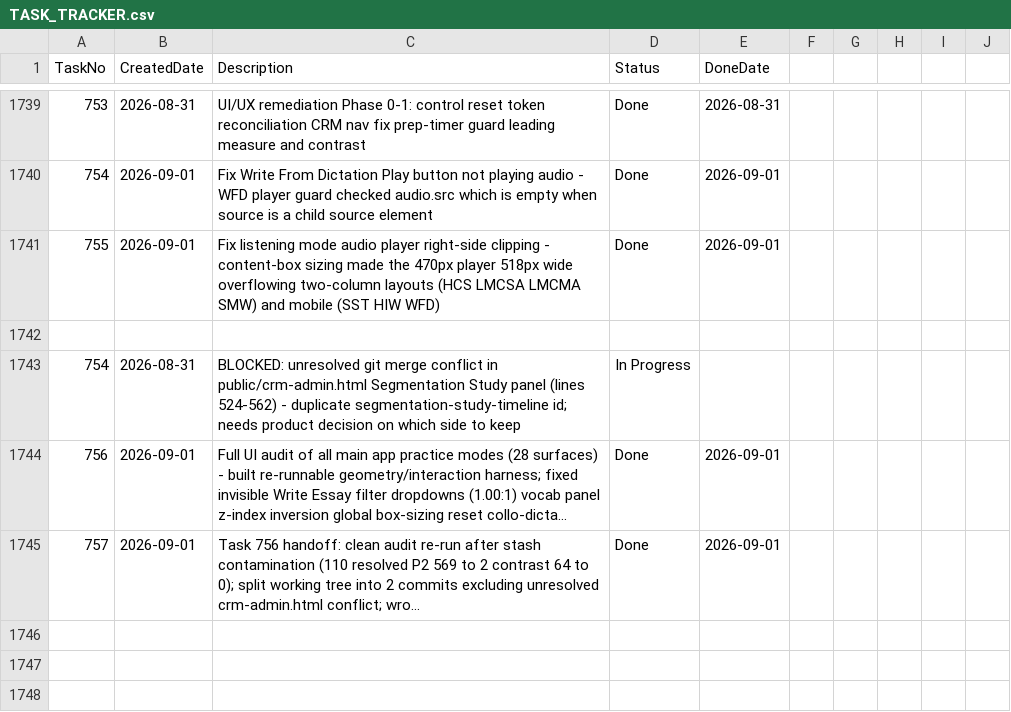
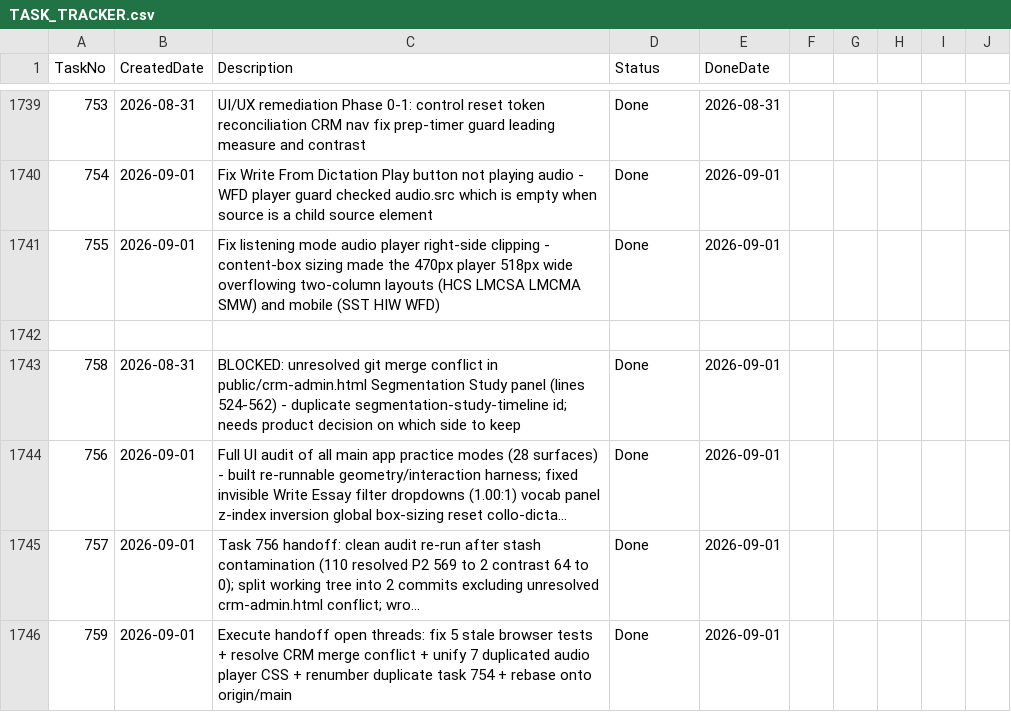
Before and after one commit to huathanhnam95-del/demoproject, a CSV file: TASK_TRACKER.csv, drawn as a sheet; only a part is shown, gaps mark what is left out; long unchanged cells end in …; removed rows and columns are numbered as before the commit, all else as after; the diff names each change by its address in the sheet, - before the commit and + after, or states it on an @@ line.

Commit message:
fix: handoff remediation — 5 stale tests, CRM conflict, audio player CSS unification (task 759)
Phase 1: Fix 5 stale browser tests that failed against unmodified code
- hcs/lmcsa/smw-mode-browser-check: replace non-existent #*-explanation-panel with #*-review-content
- writing-modes-ui-parity-check: SWT is deliberately single-column, not two-column
- sst-mode-browser-check: use showCustomConfirm pattern instead of window.confirm mock

Phase 2: Resolve CRM merge conflict in crm-admin.html (lines 524-562)
- Keep tabbed version comparison UI (V2/V3/V4/Manual/Compare)
- Remove upstream automatic-judgment checkboxes (would create duplicate timeline IDs)
- JS bindings in segmentation-study.js already wired for tabbed layout

Phase 3: Renumber duplicate task 754 to 758 in TASK_TRACKER.csv

Phase 4: Unify 7 duplicated audio player CSS into shared practice-audio-player.css
- New component uses attribute-ends-with selectors for zero-JS-change migration
- Removed ~750 lines of duplicated CSS from hcs/hiw/lmcma/lmcsa/smw/sst-mode.css + style.css
- Added .practice-audio-player class to all 7 audio sections in index.html
- SST uses --practice-audio-bg: var(--sst-accent) for token-based override

```diff
--- a/TASK_TRACKER.csv
+++ b/TASK_TRACKER.csv
-row 1743: 754 | 2026-08-31 | BLOCKED: unresolved git merge conflict in public/crm-admin.html Segmentation Study panel (lines 524-562) - duplicate segmentation-study-timeline id; needs product decision on which side to keep | In Progress
+row 1743: 758 | 2026-08-31 | BLOCKED: unresolved git merge conflict in public/crm-admin.html Segmentation Study panel (lines 524-562) - duplicate segmentation-study-timeline id; needs product decision on which side to keep | Done | 2026-09-01
+row 1746: 759 | 2026-09-01 | Execute handoff open threads: fix 5 stale browser tests + resolve CRM merge conflict + unify 7 duplicated audio player CSS + renumber duplicate task 754 + rebase onto origin/main | Done | 2026-09-01
```
Also changed, not shown: 15 other files.
